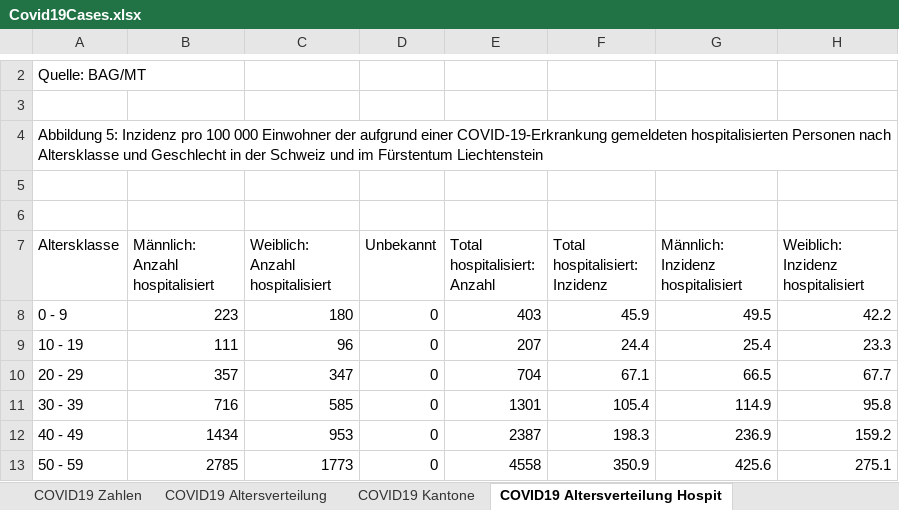
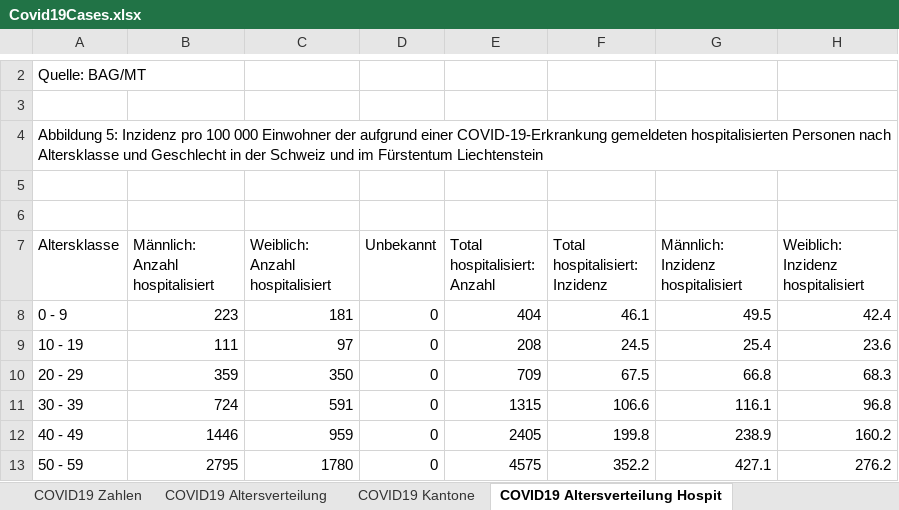
Before and after one commit to dankaufmann/f-curve, an Excel workbook: Data/Covid19Cases.xlsx, sheet COVID19 Altersverteilung Hospit, drawn as a sheet; only a part is shown, gaps mark what is left out; values as stored, in another font and other column widths than the file's, no borders; the diff covers the shown part only; the diff names each change by its address in the sheet, - before the commit and + after, or states it on an @@ line.

```diff
--- a/Data/Covid19Cases.xlsx (sheet COVID19 Altersverteilung Hospit)
+++ b/Data/Covid19Cases.xlsx (sheet COVID19 Altersverteilung Hospit)
-C8 (Weiblich: Anzahl hospitalisiert): 180
+C8 (Weiblich: Anzahl hospitalisiert): 181
-E8 (Total hospitalisiert: Anzahl): 403
+E8 (Total hospitalisiert: Anzahl): 404
-F8 (Total hospitalisiert: Inzidenz): 45.9
+F8 (Total hospitalisiert: Inzidenz): 46.1
-H8: 42.2
+H8: 42.4
-C9 (Weiblich: Anzahl hospitalisiert): 96
+C9 (Weiblich: Anzahl hospitalisiert): 97
-E9 (Total hospitalisiert: Anzahl): 207
+E9 (Total hospitalisiert: Anzahl): 208
-F9 (Total hospitalisiert: Inzidenz): 24.4
+F9 (Total hospitalisiert: Inzidenz): 24.5
-H9: 23.3
+H9: 23.6
-B10 (Männlich: Anzahl hospitalisiert): 357
+B10 (Männlich: Anzahl hospitalisiert): 359
-C10 (Weiblich: Anzahl hospitalisiert): 347
+C10 (Weiblich: Anzahl hospitalisiert): 350
-E10 (Total hospitalisiert: Anzahl): 704
+E10 (Total hospitalisiert: Anzahl): 709
-F10 (Total hospitalisiert: Inzidenz): 67.1
+F10 (Total hospitalisiert: Inzidenz): 67.5
-G10: 66.5
+G10: 66.8
-H10: 67.7
+H10: 68.3
-B11 (Männlich: Anzahl hospitalisiert): 716
+B11 (Männlich: Anzahl hospitalisiert): 724
-C11 (Weiblich: Anzahl hospitalisiert): 585
+C11 (Weiblich: Anzahl hospitalisiert): 591
-E11 (Total hospitalisiert: Anzahl): 1301
+E11 (Total hospitalisiert: Anzahl): 1315
-F11 (Total hospitalisiert: Inzidenz): 105.4
+F11 (Total hospitalisiert: Inzidenz): 106.6
-G11: 114.9
+G11: 116.1
-H11: 95.8
+H11: 96.8
-B12 (Männlich: Anzahl hospitalisiert): 1434
+B12 (Männlich: Anzahl hospitalisiert): 1446
-C12 (Weiblich: Anzahl hospitalisiert): 953
+C12 (Weiblich: Anzahl hospitalisiert): 959
-E12 (Total hospitalisiert: Anzahl): 2387
+E12 (Total hospitalisiert: Anzahl): 2405
-F12 (Total hospitalisiert: Inzidenz): 198.3
+F12 (Total hospitalisiert: Inzidenz): 199.8
-G12: 236.9
+G12: 238.9
-H12: 159.2
+H12: 160.2
-B13 (Männlich: Anzahl hospitalisiert): 2785
+B13 (Männlich: Anzahl hospitalisiert): 2795
-C13 (Weiblich: Anzahl hospitalisiert): 1773
+C13 (Weiblich: Anzahl hospitalisiert): 1780
-E13 (Total hospitalisiert: Anzahl): 4558
+E13 (Total hospitalisiert: Anzahl): 4575
-F13 (Total hospitalisiert: Inzidenz): 350.9
+F13 (Total hospitalisiert: Inzidenz): 352.2
-G13: 425.6
+G13: 427.1
-H13: 275.1
+H13: 276.2
```
Also changed, not shown: 19 edited cells elsewhere in this sheet, sheet COVID19 Zahlen, sheet COVID19 Kantone, sheet COVID19 Altersverteilung, sheet COVID19 Altersverteilung TodF, sheet COVID19 Isolation Quarantäne, Data/Covid19CasesJH.xlsx, 43 other files.
